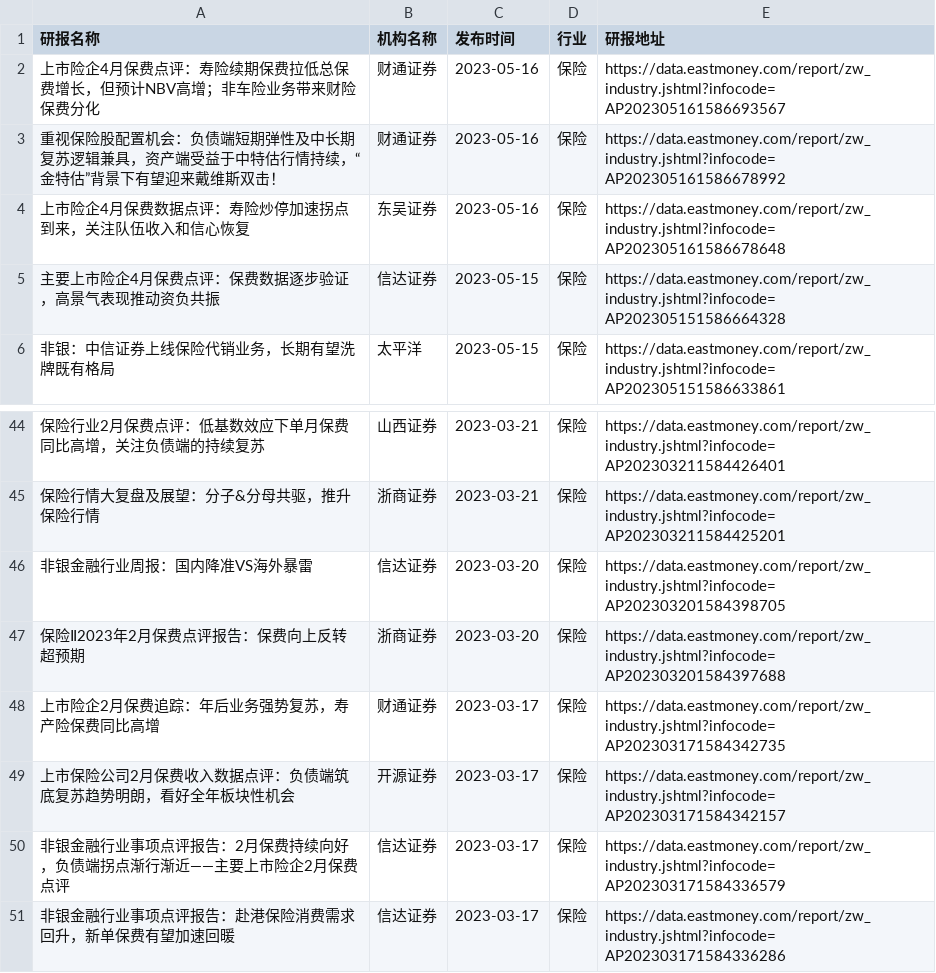
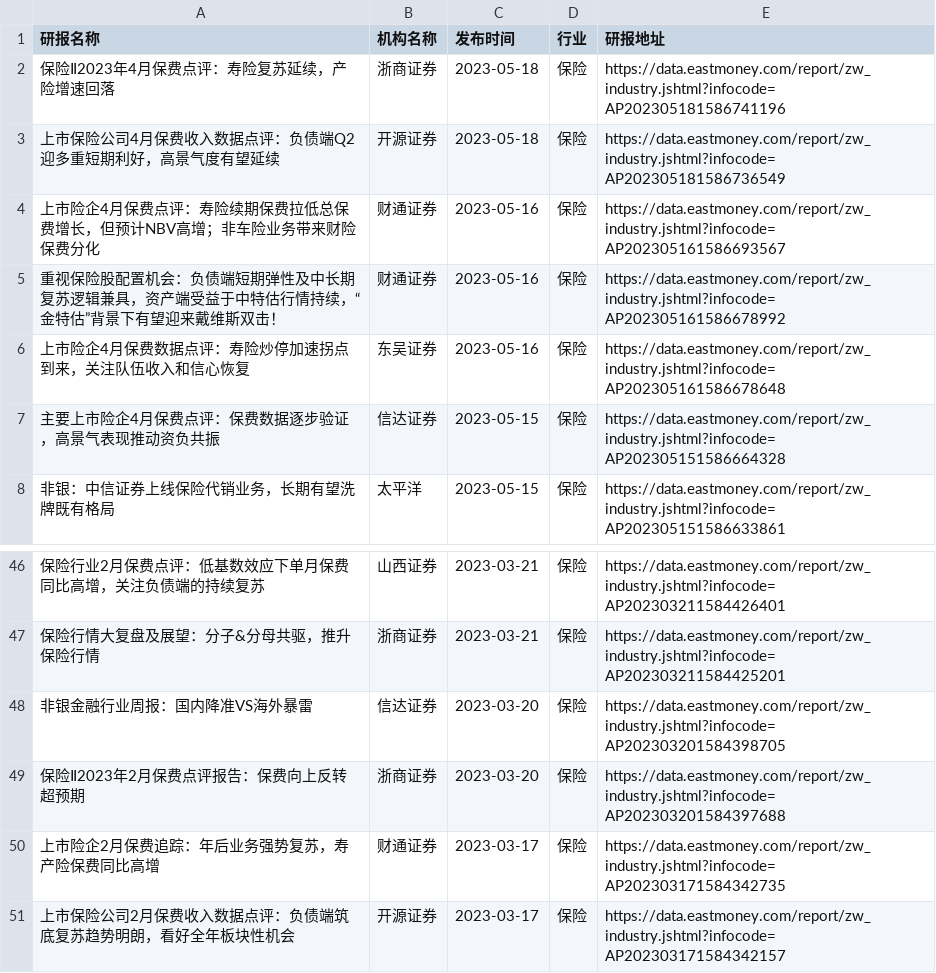
Before and after one commit to manymore13/eastmoney, a CSV file: gen/保险/保险.csv, drawn as a sheet; only a part is shown, gaps mark what is left out.

```diff
--- a/gen/保险/保险.csv
+++ b/gen/保险/保险.csv
@@ -1,2 +1,4 @@
 研报名称,机构名称,发布时间,行业,研报地址
+保险Ⅱ2023年4月保费点评：寿险复苏延续，产险增速回落,浙商证券,2023-05-18,保险,https://data.eastmoney.com/report/zw_industry.jshtml?infocode=AP202305181586741196
+上市保险公司4月保费收入数据点评：负债端Q2迎多重短期利好，高景气度有望延续,开源证券,2023-05-18,保险,https://data.eastmoney.com/report/zw_industry.jshtml?infocode=AP202305181586736549
 上市险企4月保费点评：寿险续期保费拉低总保费增长，但预计NBV高增；非车险业务带来财险保费分化,财通证券,2023-05-16,保险,https://data.eastmoney.com/report/zw_industry.jshtml?infocode=AP202305161586693567
@@ -49,3 +51 @@
 上市保险公司2月保费收入数据点评：负债端筑底复苏趋势明朗，看好全年板块性机会,开源证券,2023-03-17,保险,https://data.eastmoney.com/report/zw_industry.jshtml?infocode=AP202303171584342157
-非银金融行业事项点评报告：2月保费持续向好，负债端拐点渐行渐近——主要上市险企2月保费点评,信达证券,2023-03-17,保险,https://data.eastmoney.com/report/zw_industry.jshtml?infocode=AP202303171584336579
-非银金融行业事项点评报告：赴港保险消费需求回升，新单保费有望加速回暖,信达证券,2023-03-17,保险,https://data.eastmoney.com/report/zw_industry.jshtml?infocode=AP202303171584336286
```
Also changed, not shown: gen/全行业/全行业.csv, gen/商业百货/商业百货.csv, 20 other files.
